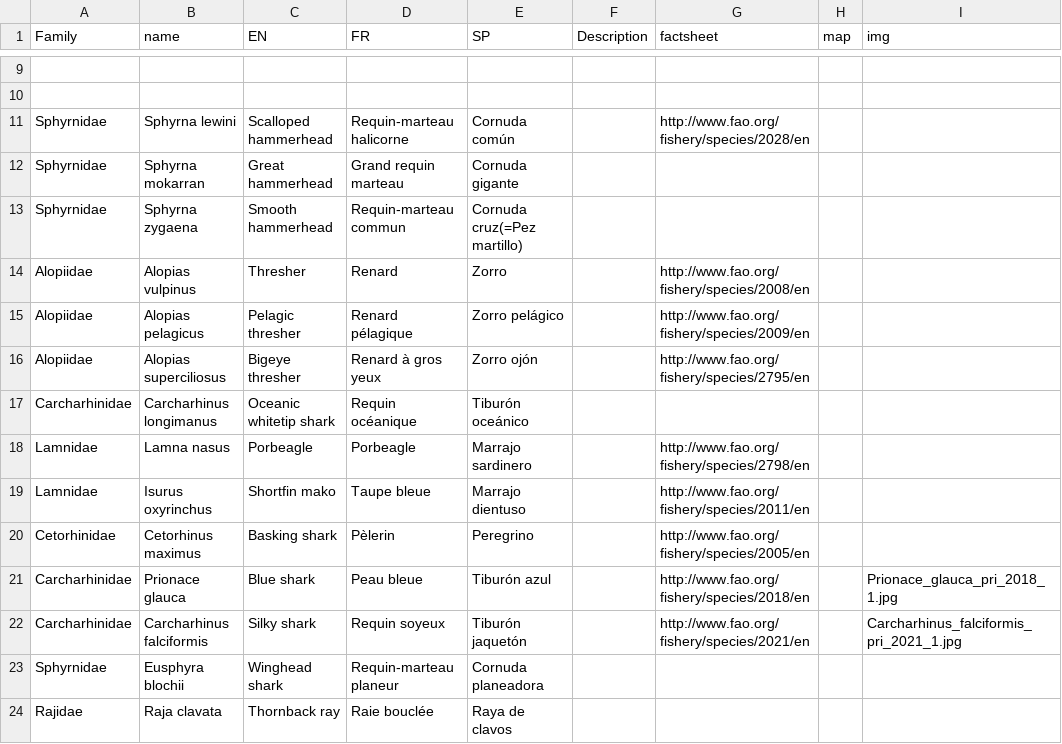
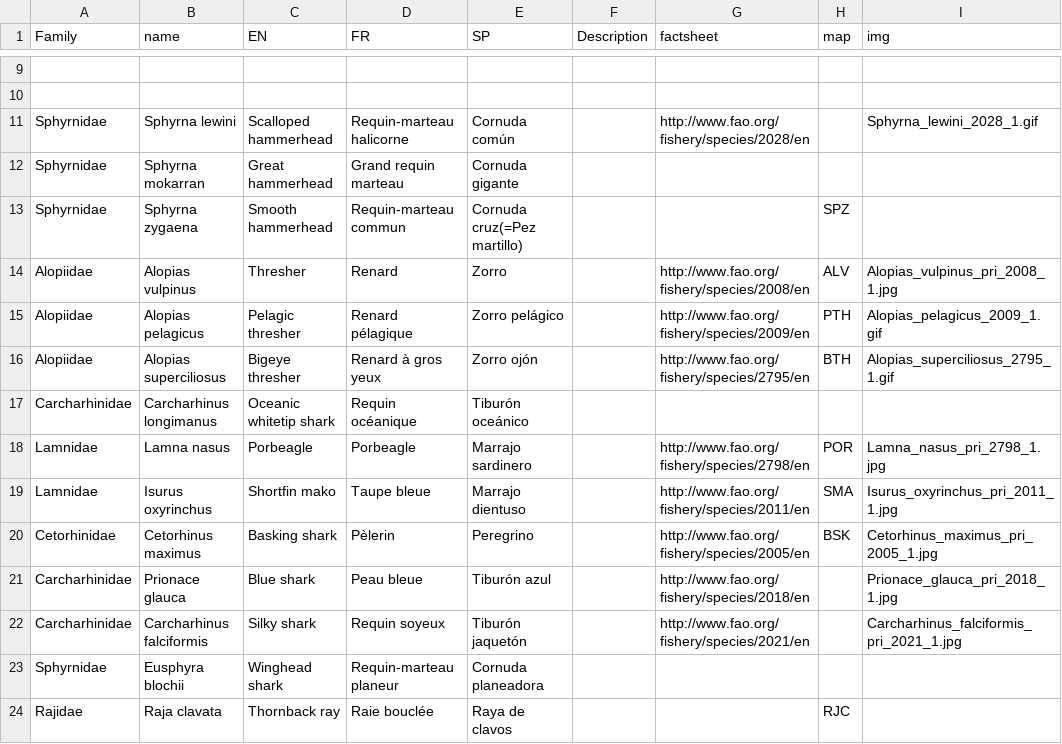
Before and after one commit to jeannotlapin/sharkDB, a CSV file: data/speciesSpecs.csv, drawn as a sheet; only a part is shown, gaps mark what is left out.

Commit message:
Update data

```diff
--- a/data/speciesSpecs.csv
+++ b/data/speciesSpecs.csv
@@ -11,12 +11,12 @@ Family,name,EN,FR,SP,Description,factsheet,map,img
 ,,,,,,,,
-Sphyrnidae,Sphyrna lewini,Scalloped hammerhead,Requin-marteau halicorne,Cornuda común,,http://www.fao.org/fishery/species/2028/en,,
+Sphyrnidae,Sphyrna lewini,Scalloped hammerhead,Requin-marteau halicorne,Cornuda común,,http://www.fao.org/fishery/species/2028/en,,Sphyrna_lewini_2028_1.gif
 Sphyrnidae,Sphyrna mokarran,Great hammerhead,Grand requin marteau,Cornuda gigante,,,,
-Sphyrnidae,Sphyrna zygaena,Smooth hammerhead,Requin-marteau commun,Cornuda cruz(=Pez martillo),,,,
-Alopiidae,Alopias vulpinus,Thresher,Renard,Zorro,,http://www.fao.org/fishery/species/2008/en,,
-Alopiidae,Alopias pelagicus,Pelagic thresher,Renard pélagique,Zorro pelágico,,http://www.fao.org/fishery/species/2009/en,,
-Alopiidae,Alopias superciliosus,Bigeye thresher,Renard à gros yeux,Zorro ojón,,http://www.fao.org/fishery/species/2795/en,,
+Sphyrnidae,Sphyrna zygaena,Smooth hammerhead,Requin-marteau commun,Cornuda cruz(=Pez martillo),,,SPZ,
+Alopiidae,Alopias vulpinus,Thresher,Renard,Zorro,,http://www.fao.org/fishery/species/2008/en,ALV,Alopias_vulpinus_pri_2008_1.jpg
+Alopiidae,Alopias pelagicus,Pelagic thresher,Renard pélagique,Zorro pelágico,,http://www.fao.org/fishery/species/2009/en,PTH,Alopias_pelagicus_2009_1.gif
+Alopiidae,Alopias superciliosus,Bigeye thresher,Renard à gros yeux,Zorro ojón,,http://www.fao.org/fishery/species/2795/en,BTH,Alopias_superciliosus_2795_1.gif
 Carcharhinidae,Carcharhinus longimanus,Oceanic whitetip shark,Requin océanique,Tiburón oceánico,,,,
-Lamnidae,Lamna nasus,Porbeagle,Porbeagle,Marrajo sardinero,,http://www.fao.org/fishery/species/2798/en,,
-Lamnidae,Isurus oxyrinchus,Shortfin mako,Taupe bleue,Marrajo dientuso,,http://www.fao.org/fishery/species/2011/en,,
-Cetorhinidae,Cetorhinus maximus,Basking shark,Pèlerin,Peregrino,,http://www.fao.org/fishery/species/2005/en,,
+Lamnidae,Lamna nasus,Porbeagle,Porbeagle,Marrajo sardinero,,http://www.fao.org/fishery/species/2798/en,POR,Lamna_nasus_pri_2798_1.jpg
+Lamnidae,Isurus oxyrinchus,Shortfin mako,Taupe bleue,Marrajo dientuso,,http://www.fao.org/fishery/species/2011/en,SMA,Isurus_oxyrinchus_pri_2011_1.jpg
+Cetorhinidae,Cetorhinus maximus,Basking shark,Pèlerin,Peregrino,,http://www.fao.org/fishery/species/2005/en,BSK,Cetorhinus_maximus_pri_2005_1.jpg
 Carcharhinidae,Prionace glauca,Blue shark,Peau bleue,Tiburón azul,,http://www.fao.org/fishery/species/2018/en,,Prionace_glauca_pri_2018_1.jpg
@@ -24,2 +24,2 @@ Carcharhinidae,Carcharhinus falciformis,Silky shark,Requin soyeux,Tiburón jaque
 Sphyrnidae,Eusphyra blochii,Winghead shark,Requin-marteau planeur,Cornuda planeadora,,,,
-Rajidae,Raja clavata,Thornback ray,Raie bouclée,Raya de clavos,,,,
+Rajidae,Raja clavata,Thornback ray,Raie bouclée,Raya de clavos,,,RJC,
```
Also changed, not shown: data/RFMODocList.csv, 8 other files.
